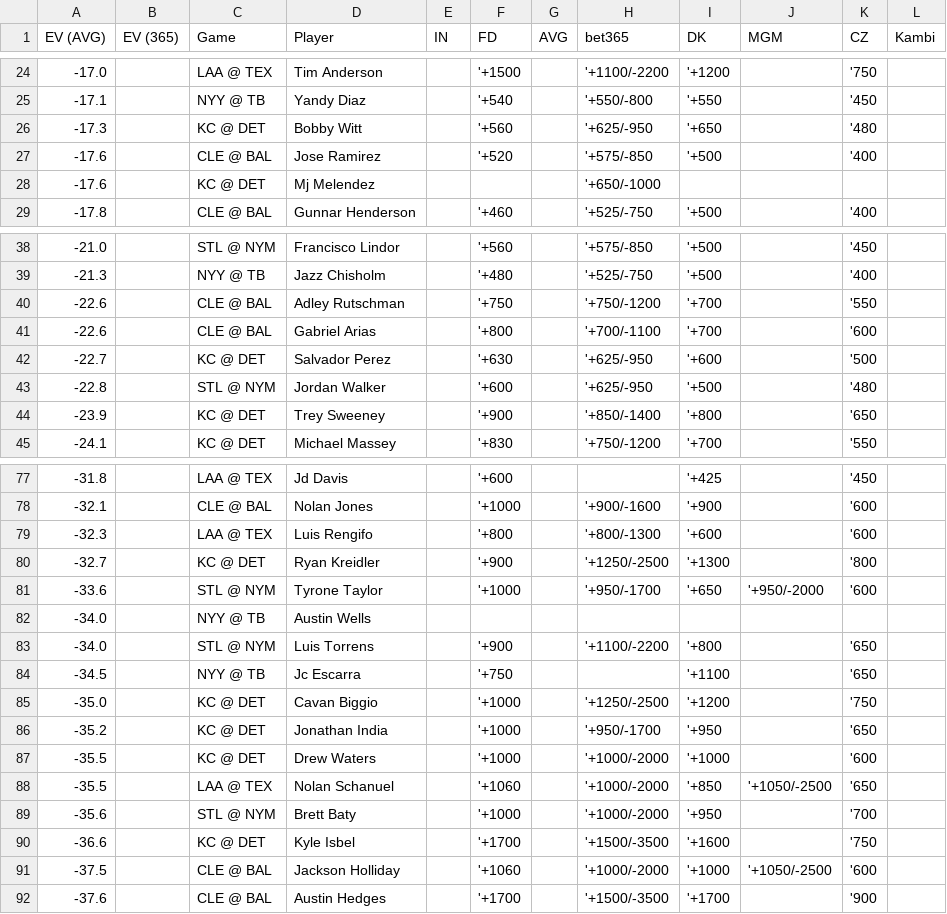
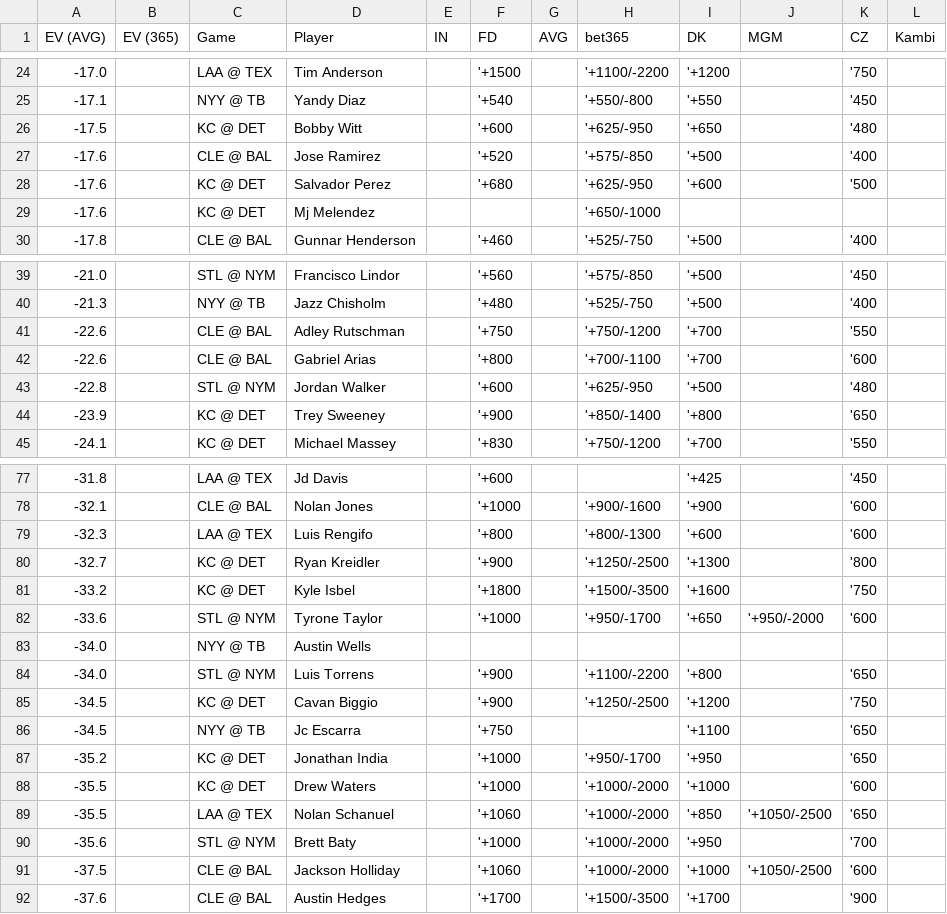
Before and after one commit to zhecht/lines, a CSV file: static/dingers/ev.csv, drawn as a sheet; only a part is shown, gaps mark what is left out.

```diff
--- a/static/dingers/ev.csv
+++ b/static/dingers/ev.csv
@@ -25,4 +25,5 @@ EV (AVG)	EV (365)	Game	Player	IN	FD	AVG	bet365	DK	MGM	CZ	Kambi
 -17.1		NYY @ TB	Yandy Diaz		'+540		'+550/-800	'+550		'450	
--17.3		KC @ DET	Bobby Witt		'+560		'+625/-950	'+650		'480	
+-17.5		KC @ DET	Bobby Witt		'+600		'+625/-950	'+650		'480	
 -17.6		CLE @ BAL	Jose Ramirez		'+520		'+575/-850	'+500		'400	
+-17.6		KC @ DET	Salvador Perez		'+680		'+625/-950	'+600		'500	
 -17.6		KC @ DET	Mj Melendez				'+650/-1000				
@@ -41,3 +42,2 @@ EV (AVG)	EV (365)	Game	Player	IN	FD	AVG	bet365	DK	MGM	CZ	Kambi
 -22.6		CLE @ BAL	Gabriel Arias		'+800		'+700/-1100	'+700		'600	
--22.7		KC @ DET	Salvador Perez		'+630		'+625/-950	'+600		'500	
 -22.8		STL @ NYM	Jordan Walker		'+600		'+625/-950	'+500		'480	
@@ -80,2 +80,3 @@ EV (AVG)	EV (365)	Game	Player	IN	FD	AVG	bet365	DK	MGM	CZ	Kambi
 -32.7		KC @ DET	Ryan Kreidler		'+900		'+1250/-2500	'+1300		'800	
+-33.2		KC @ DET	Kyle Isbel		'+1800		'+1500/-3500	'+1600		'750	
 -33.6		STL @ NYM	Tyrone Taylor		'+1000		'+950/-1700	'+650	'+950/-2000	'600	
@@ -83,4 +84,4 @@ EV (AVG)	EV (365)	Game	Player	IN	FD	AVG	bet365	DK	MGM	CZ	Kambi
 -34.0		STL @ NYM	Luis Torrens		'+900		'+1100/-2200	'+800		'650	
+-34.5		KC @ DET	Cavan Biggio		'+900		'+1250/-2500	'+1200		'750	
 -34.5		NYY @ TB	Jc Escarra		'+750			'+1100		'650	
--35.0		KC @ DET	Cavan Biggio		'+1000		'+1250/-2500	'+1200		'750	
 -35.2		KC @ DET	Jonathan India		'+1000		'+950/-1700	'+950		'650	
@@ -89,3 +90,2 @@ EV (AVG)	EV (365)	Game	Player	IN	FD	AVG	bet365	DK	MGM	CZ	Kambi
 -35.6		STL @ NYM	Brett Baty		'+1000		'+1000/-2000	'+950		'700	
--36.6		KC @ DET	Kyle Isbel		'+1700		'+1500/-3500	'+1600		'750	
 -37.5		CLE @ BAL	Jackson Holliday		'+1060		'+1000/-2000	'+1000	'+1050/-2500	'600	
```
Also changed, not shown: 7 other files.
